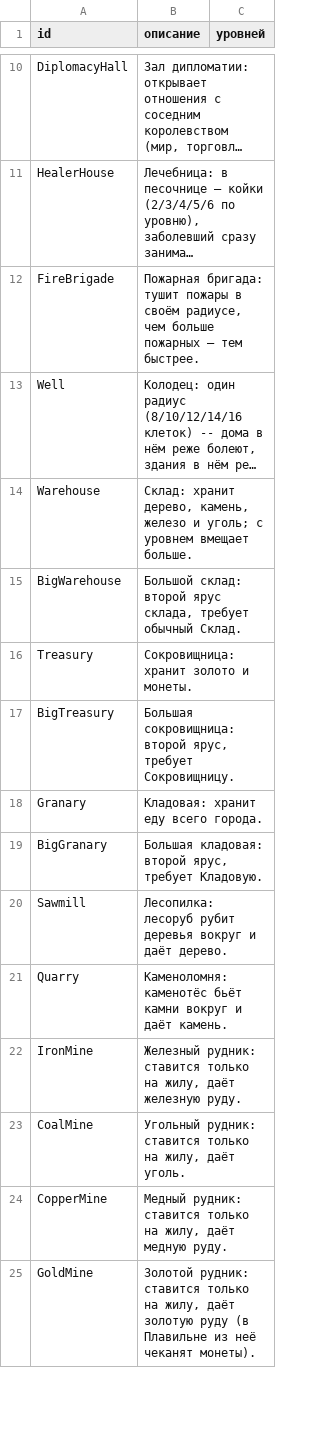
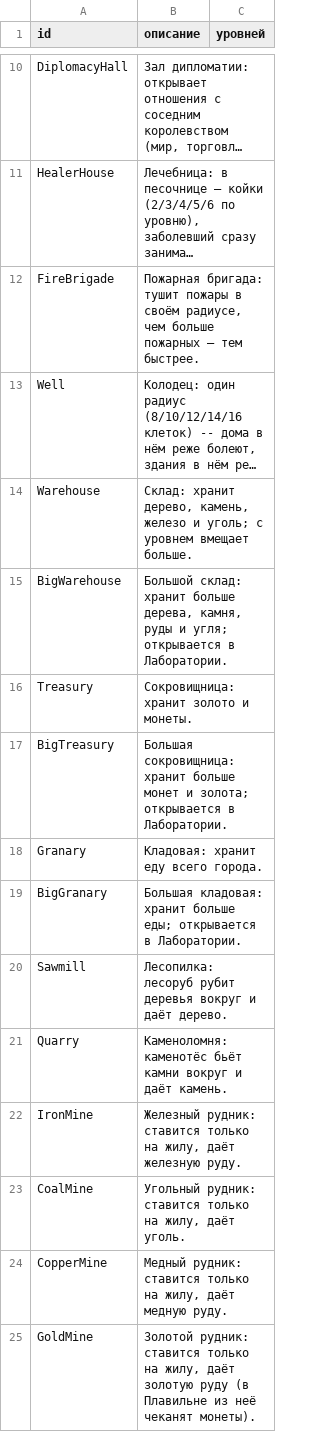
Before and after one commit to Safronov-Siarhei/CityBuilding, a TSV file: Design/buildings/descriptions.tsv, drawn as a sheet; only a part is shown, gaps mark what is left out; long unchanged cells end in …; the diff names each change by its address in the sheet, - before the commit and + after, or states it on an @@ line.

```diff
--- a/Design/buildings/descriptions.tsv
+++ b/Design/buildings/descriptions.tsv
-B15 (описание): Большой склад: второй ярус склада, требует обычный Склад.
+B15 (описание): Большой склад: хранит больше дерева, камня, руды и угля; открывается в Лаборатории.
-B17 (описание): Большая сокровищница: второй ярус, требует Сокровищницу.
+B17 (описание): Большая сокровищница: хранит больше монет и золота; открывается в Лаборатории.
-B19 (описание): Большая кладовая: второй ярус, требует Кладовую.
+B19 (описание): Большая кладовая: хранит больше еды; открывается в Лаборатории.
```
Also changed, not shown: Assets/_Project/Balance/buildings.csv, 3 other files.
